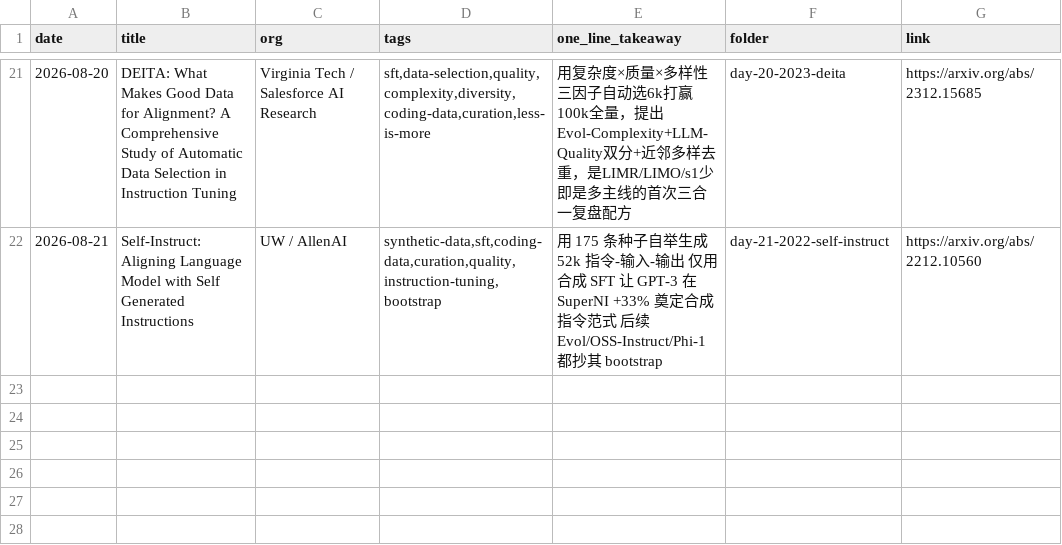
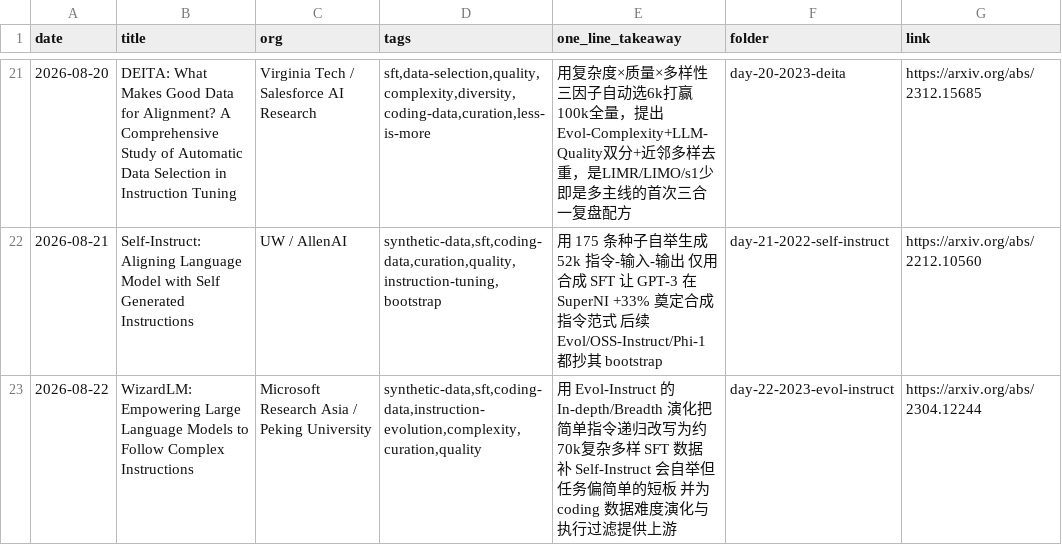
Before and after one commit to Papa-Panda/post-training, a CSV file: ai-data/reading-log.csv, drawn as a sheet; only a part is shown, gaps mark what is left out; the diff names each change by its address in the sheet, - before the commit and + after, or states it on an @@ line.

Commit message:
feat(ai-data): Day 22 WizardLM Evol-Instruct auto skeleton + README roadmap

```diff
--- a/ai-data/reading-log.csv
+++ b/ai-data/reading-log.csv
+row 23: 2026-08-22 | WizardLM: Empowering Large Language Models to Follow Complex Instructions | Microsoft Research Asia / Peking University | synthetic-data,sft,coding-data,instruction-evolution,complexity,curation,quality | 用 Evol-Instruct 的 In-depth/Breadth 演化把简单指令递归改写为约70k复杂多样 SFT 数据 补 Self-Instruct 会自举但任务偏简单的短板 并为 coding 数据难度演化与执行过滤提供上游 | day-22-2023-evol-instruct | https://arxiv.org/abs/2304.12244
```
Also changed, not shown: 2 other files.
